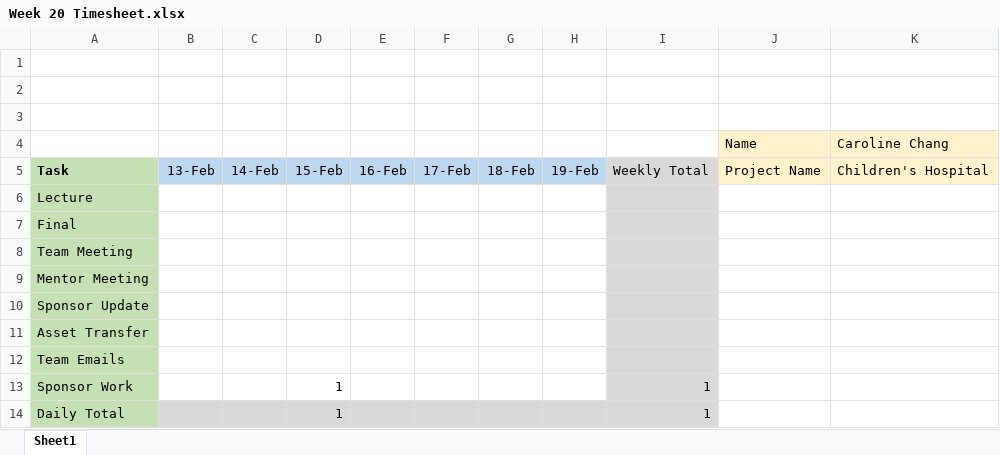
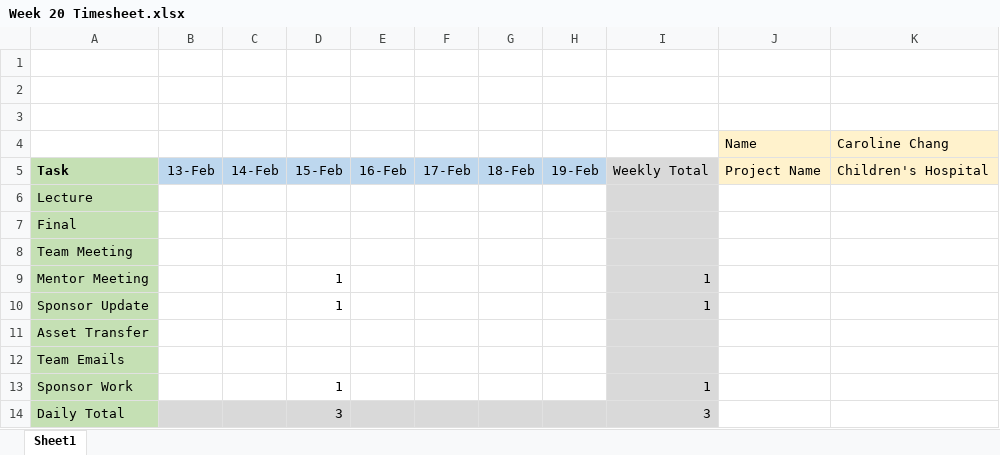
Before and after one commit to davis-cohen-3/capstone_proj, an Excel workbook: admin/Timesheets/Caroline Chang/Week 20 Timesheet.xlsx, sheet Sheet1, drawn as a sheet; values as stored, in another font and other column widths than the file's, no borders; the diff names each change by its address in the sheet, - before the commit and + after, or states it on an @@ line.

Commit message:
adding timesheets

```diff
--- a/admin/Timesheets/Caroline Chang/Week 20 Timesheet.xlsx (sheet Sheet1)
+++ b/admin/Timesheets/Caroline Chang/Week 20 Timesheet.xlsx (sheet Sheet1)
-D9:D10: (empty)
+D9:D10: 1
-I9:I10: (empty)
+I9:I10: 1
-D14: 1
+D14: 3
-I14: 1
+I14: 3
```
